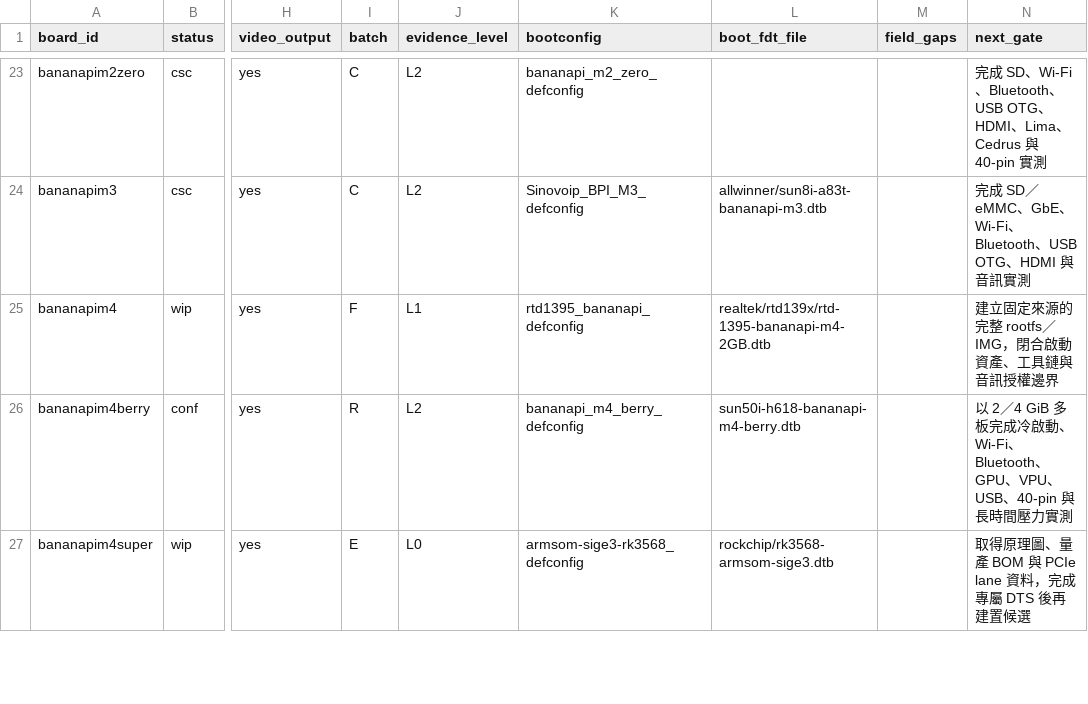
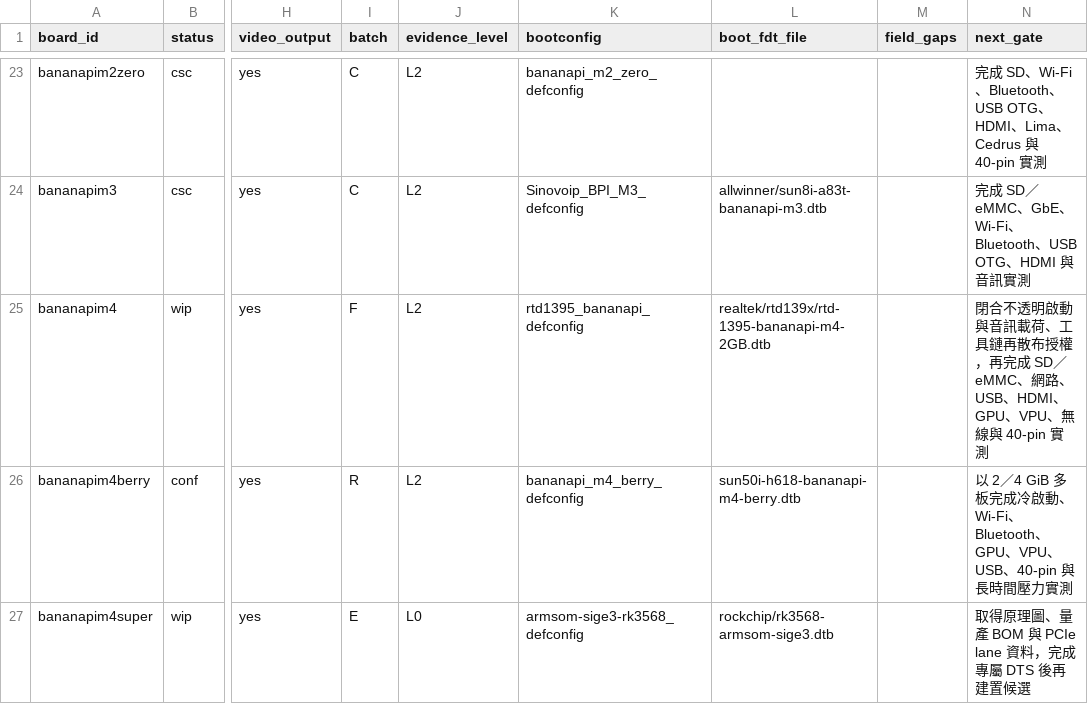
Before and after one commit to BPI-SINOVOIP/armbian-build, a TSV file: docs/evidence/bananapi-family-optimization/board-audit-20260826.tsv, drawn as a sheet; only a part is shown, gaps mark what is left out; the diff names each change by its address in the sheet, - before the commit and + after, or states it on an @@ line.

```diff
--- a/docs/evidence/bananapi-family-optimization/board-audit-20260826.tsv
+++ b/docs/evidence/bananapi-family-optimization/board-audit-20260826.tsv
-J25 (evidence_level): L1
+J25 (evidence_level): L2
-N25 (next_gate): 建立固定來源的完整 rootfs／IMG，閉合啟動資產、工具鏈與音訊授權邊界
+N25 (next_gate): 閉合不透明啟動與音訊載荷、工具鏈再散布授權，再完成 SD／eMMC、網路、USB、HDMI、GPU、VPU、無線與 40-pin 實測
```
Also changed, not shown: 10 other files.
